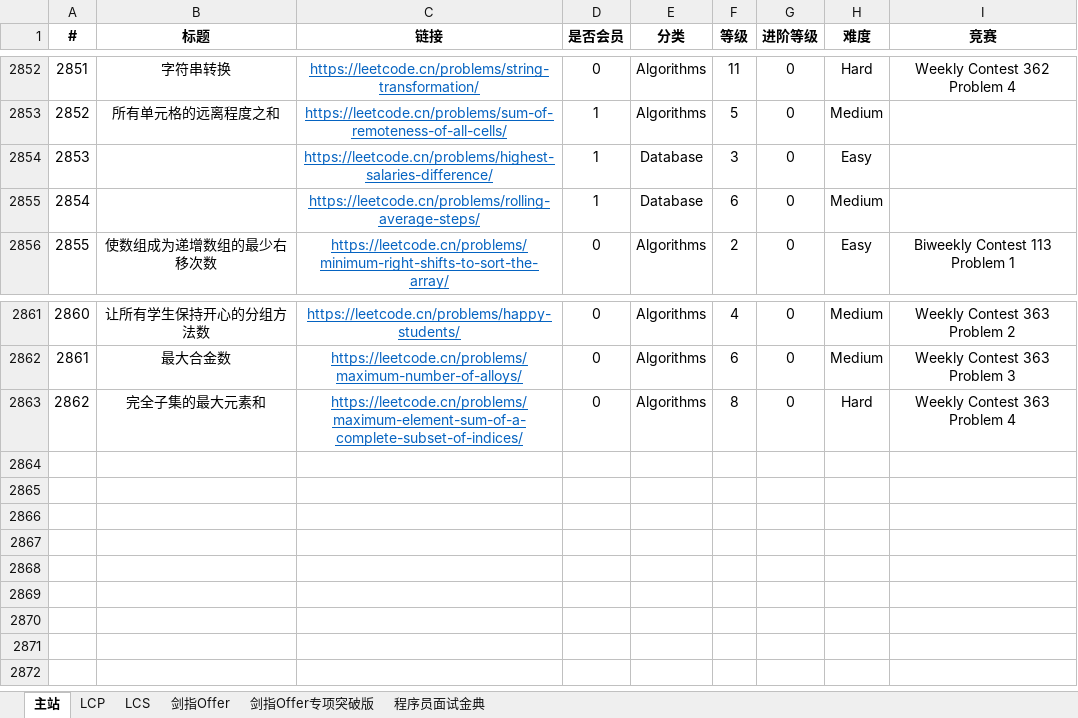
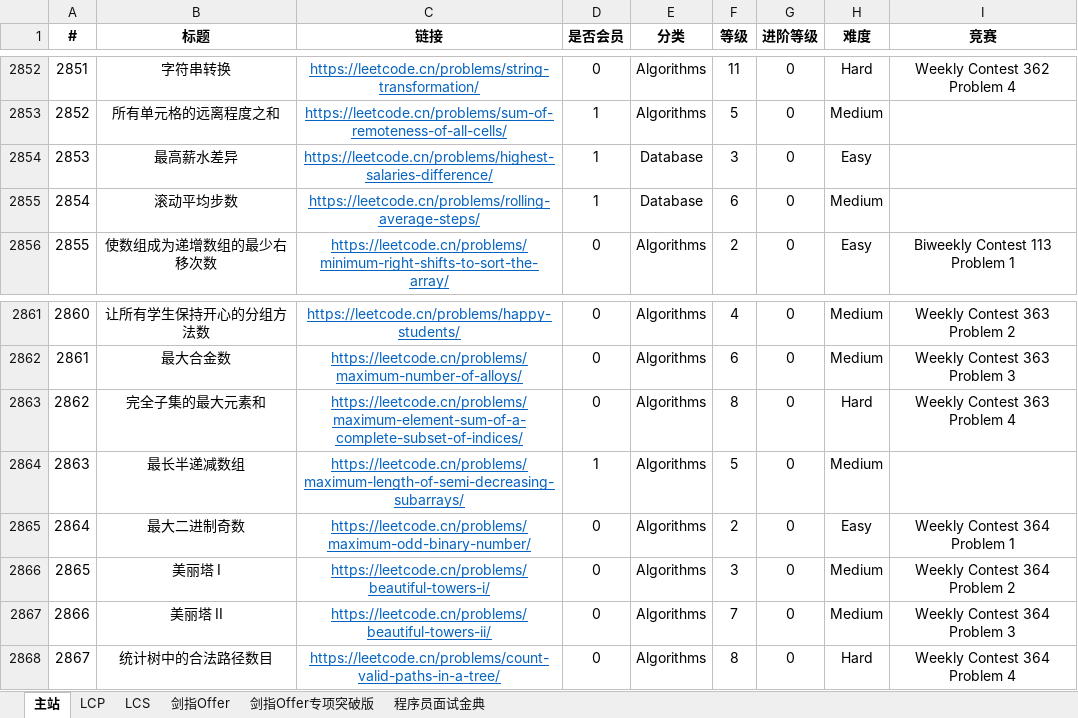
Before and after one commit to stormsunshine/LeetCode-Levels, an Excel workbook: LeetCode Levels.xlsx, sheet 主站, drawn as a sheet; only a part is shown, gaps mark what is left out; values as stored, in another font and other column widths than the file's, no borders; conditional formats not drawn; the diff names each change by its address in the sheet, - before the commit and + after, or states it on an @@ line.

Commit message:
Update levels

```diff
--- a/LeetCode Levels.xlsx (sheet 主站)
+++ b/LeetCode Levels.xlsx (sheet 主站)
-B2854 (标题): (empty)
+B2854 (标题): 最高薪水差异
-B2855 (标题): (empty)
+B2855 (标题): 滚动平均步数
+row 2864: 2863 | 最长半递减数组 | https://leetcode.cn/problems/maximum-length-of-semi-decreasing-subarrays/ | 1 | Algorithms | 5 | 0 | Medium
+row 2865: 2864 | 最大二进制奇数 | https://leetcode.cn/problems/maximum-odd-binary-number/ | 0 | Algorithms | 2 | 0 | Easy | Weekly Contest 364 Problem 1
+row 2866: 2865 | 美丽塔 I | https://leetcode.cn/problems/beautiful-towers-i/ | 0 | Algorithms | 3 | 0 | Medium | Weekly Contest 364 Problem 2
+row 2867: 2866 | 美丽塔 II | https://leetcode.cn/problems/beautiful-towers-ii/ | 0 | Algorithms | 7 | 0 | Medium | Weekly Contest 364 Problem 3
+row 2868: 2867 | 统计树中的合法路径数目 | https://leetcode.cn/problems/count-valid-paths-in-a-tree/ | 0 | Algorithms | 8 | 0 | Hard | Weekly Contest 364 Problem 4
```
